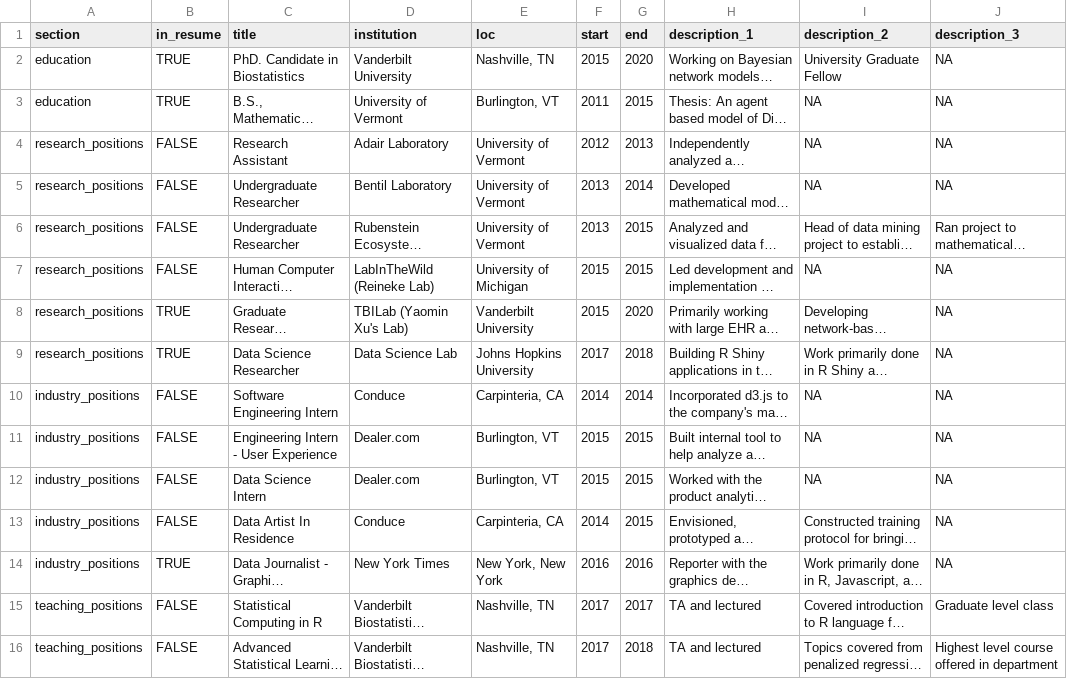
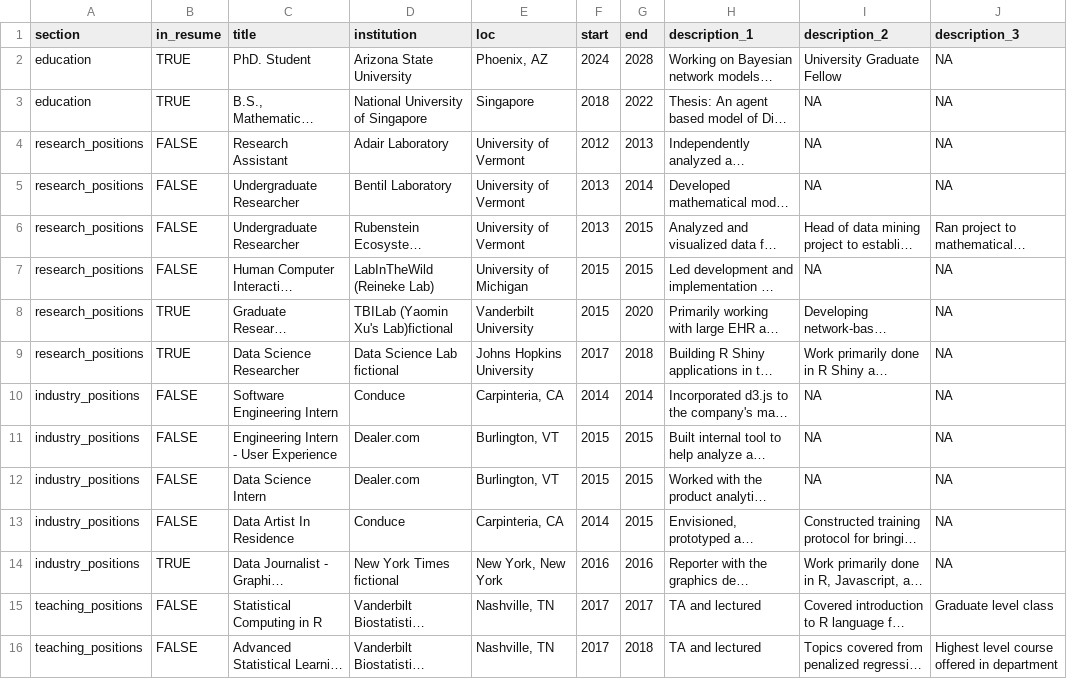
Before and after one commit to xukunma/CV-project, a CSV file: positions.csv, drawn as a sheet; only a part is shown; long unchanged cells end in …; the diff covers the shown part only; the diff names each change by its address in the sheet, - before the commit and + after, or states it on an @@ line.

```diff
--- a/positions.csv
+++ b/positions.csv
-C2 (title): PhD. Candidate in Biostatistics
+C2 (title): PhD. Student
-D2 (institution): Vanderbilt University
+D2 (institution): Arizona State University
-E2 (loc): Nashville, TN
+E2 (loc): Phoenix, AZ
-F2 (start): 2015
+F2 (start): 2024
-G2 (end): 2020
+G2 (end): 2028
-D3 (institution): University of Vermont
+D3 (institution): National University of Singapore
-E3 (loc): Burlington, VT
+E3 (loc): Singapore
-F3 (start): 2011
+F3 (start): 2018
-G3 (end): 2015
+G3 (end): 2022
-D8 (institution): TBILab (Yaomin Xu's Lab)
+D8 (institution): TBILab (Yaomin Xu's Lab)fictional
-D9 (institution): Data Science Lab
+D9 (institution): Data Science Lab fictional
-D14 (institution): New York Times
+D14 (institution): New York Times fictional
```
Also changed, not shown: 12 edited cells elsewhere in this file, 3 other files.
